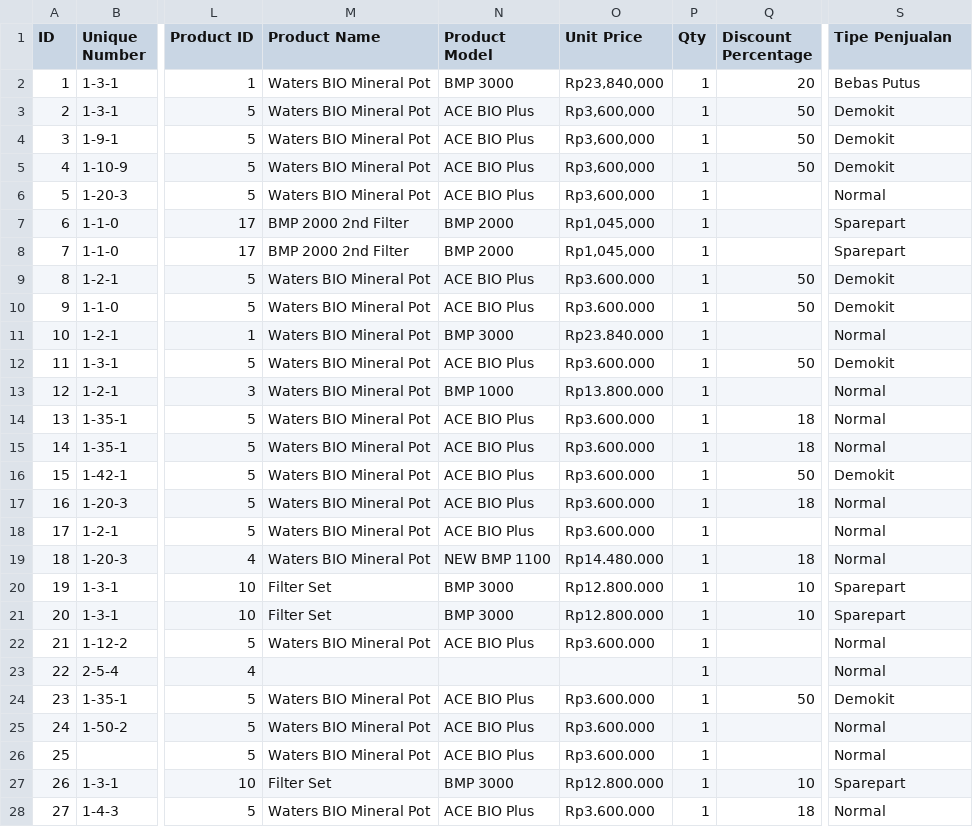
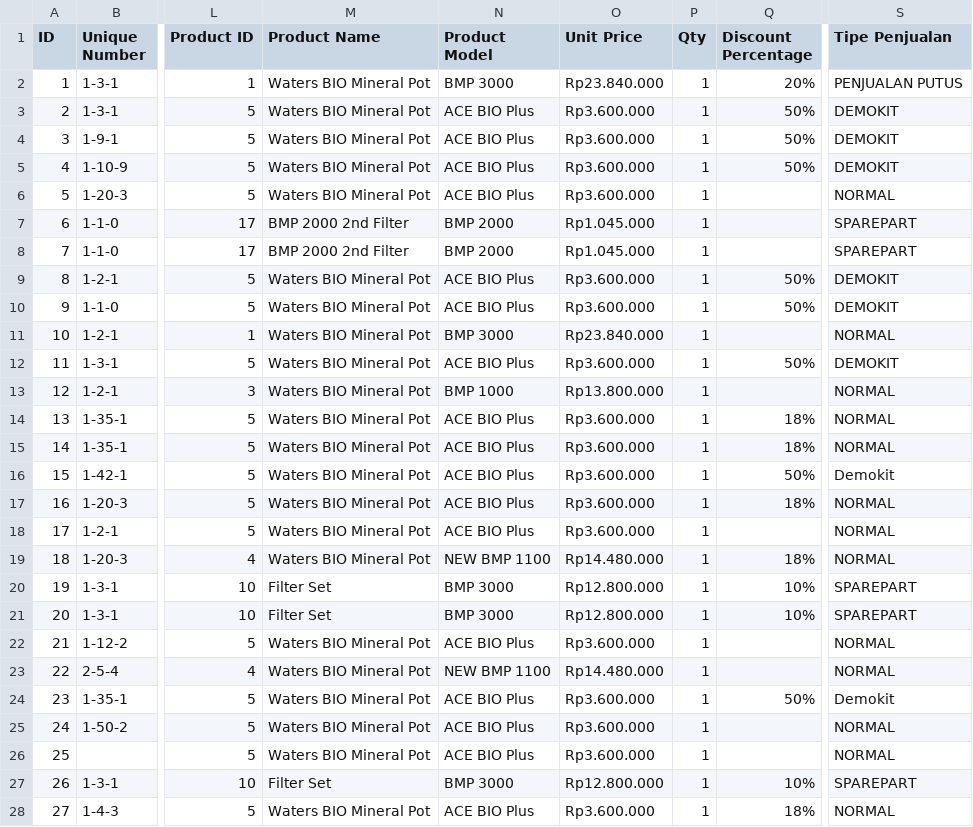
Before and after one commit to fauzanajipray/waters-mlm, a CSV file: storage/app/sample/transaction.csv, drawn as a sheet; only a part is shown, gaps mark what is left out; the diff covers the shown part only; the diff names each change by its address in the sheet, - before the commit and + after, or states it on an @@ line.

```diff
--- a/storage/app/sample/transaction.csv
+++ b/storage/app/sample/transaction.csv
-O2 (Unit Price): Rp23,840,000
+O2 (Unit Price): Rp23.840.000
-Q2 (Discount Percentage): 20
+Q2 (Discount Percentage): 20%
-S2 (Tipe Penjualan): Bebas Putus
+S2 (Tipe Penjualan): PENJUALAN PUTUS
-O3:O6 (Unit Price): Rp3,600,000
+O3:O6 (Unit Price): Rp3.600.000
-Q3:Q5 (Discount Percentage): 50
+Q3:Q5 (Discount Percentage): 50%
-S3:S5 (Tipe Penjualan): Demokit
+S3:S5 (Tipe Penjualan): DEMOKIT
-S6 (Tipe Penjualan): Normal
+S6 (Tipe Penjualan): NORMAL
-O7:O8 (Unit Price): Rp1,045,000
+O7:O8 (Unit Price): Rp1.045.000
-S7:S8 (Tipe Penjualan): Sparepart
+S7:S8 (Tipe Penjualan): SPAREPART
-Q9:Q10 (Discount Percentage): 50
+Q9:Q10 (Discount Percentage): 50%
-S9:S10 (Tipe Penjualan): Demokit
+S9:S10 (Tipe Penjualan): DEMOKIT
-S11 (Tipe Penjualan): Normal
+S11 (Tipe Penjualan): NORMAL
-Q12 (Discount Percentage): 50
+Q12 (Discount Percentage): 50%
-S12 (Tipe Penjualan): Demokit
+S12 (Tipe Penjualan): DEMOKIT
-S13:S15 (Tipe Penjualan): Normal
+S13:S15 (Tipe Penjualan): NORMAL
-Q14:Q15 (Discount Percentage): 18
+Q14:Q15 (Discount Percentage): 18%
-Q16 (Discount Percentage): 50
+Q16 (Discount Percentage): 50%
-Q17 (Discount Percentage): 18
+Q17 (Discount Percentage): 18%
-S17:S19 (Tipe Penjualan): Normal
+S17:S19 (Tipe Penjualan): NORMAL
-Q19 (Discount Percentage): 18
+Q19 (Discount Percentage): 18%
-Q20:Q21 (Discount Percentage): 10
+Q20:Q21 (Discount Percentage): 10%
-S20:S21 (Tipe Penjualan): Sparepart
+S20:S21 (Tipe Penjualan): SPAREPART
-S22:S23 (Tipe Penjualan): Normal
+S22:S23 (Tipe Penjualan): NORMAL
-M23 (Product Name): (empty)
+M23 (Product Name): Waters BIO Mineral Pot
-N23 (Product Model): (empty)
+N23 (Product Model): NEW BMP 1100
-O23 (Unit Price): (empty)
+O23 (Unit Price): Rp14.480.000
-Q24 (Discount Percentage): 50
+Q24 (Discount Percentage): 50%
-S25:S26 (Tipe Penjualan): Normal
+S25:S26 (Tipe Penjualan): NORMAL
-Q27 (Discount Percentage): 10
+Q27 (Discount Percentage): 10%
-S27 (Tipe Penjualan): Sparepart
+S27 (Tipe Penjualan): SPAREPART
-Q28 (Discount Percentage): 18
+Q28 (Discount Percentage): 18%
-S28 (Tipe Penjualan): Normal
+S28 (Tipe Penjualan): NORMAL
```
Also changed, not shown: 5 added rows and 4 edited cells elsewhere in this file, storage/app/sample/customer.csv, storage/app/sample/member.csv, 1 other file.
